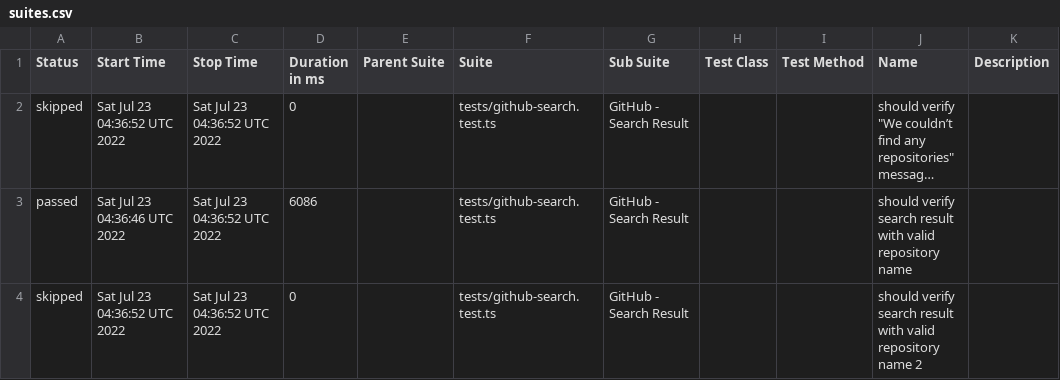
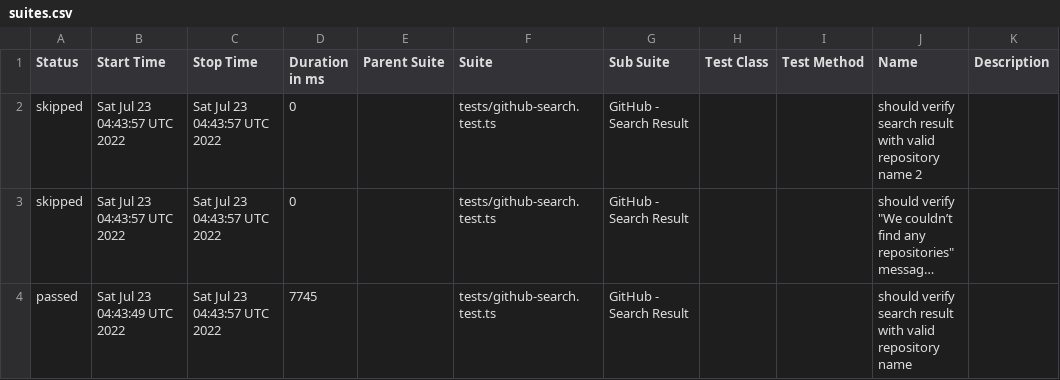
Before and after one commit to anneH/allure-playwright-example, a CSV file: data/suites.csv, drawn as a sheet; long unchanged cells end in …; removed rows and columns are numbered as before the commit, all else as after; the diff names each change by its address in the sheet, - before the commit and + after, or states it on an @@ line.

```diff
--- a/data/suites.csv
+++ b/data/suites.csv
+row 2: skipped | Sat Jul 23 04:43:57 UTC 2022 | Sat Jul 23 04:43:57 UTC 2022 | 0 |  | tests/github-search.test.ts | GitHub - Search Result |  |  | should verify search result with valid repository name 2
-B3 (Start Time): Sat Jul 23 04:36:52 UTC 2022
+B3 (Start Time): Sat Jul 23 04:43:57 UTC 2022
-C3:C4 (Stop Time): Sat Jul 23 04:36:52 UTC 2022
+C3:C4 (Stop Time): Sat Jul 23 04:43:57 UTC 2022
-B4 (Start Time): Sat Jul 23 04:36:46 UTC 2022
+B4 (Start Time): Sat Jul 23 04:43:49 UTC 2022
-D4 (Duration in ms): 6086
+D4 (Duration in ms): 7745
-row 4: skipped | Sat Jul 23 04:36:52 UTC 2022 | Sat Jul 23 04:36:52 UTC 2022 | 0 |  | tests/github-search.test.ts | GitHub - Search Result |  |  | should verify search result with valid repository name 2
```
Also changed, not shown: 21 other files.
